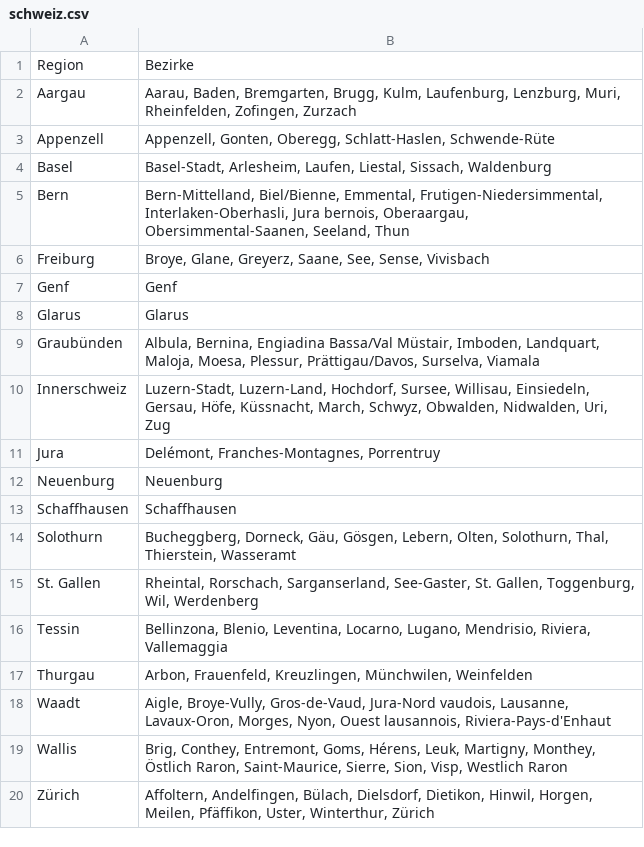
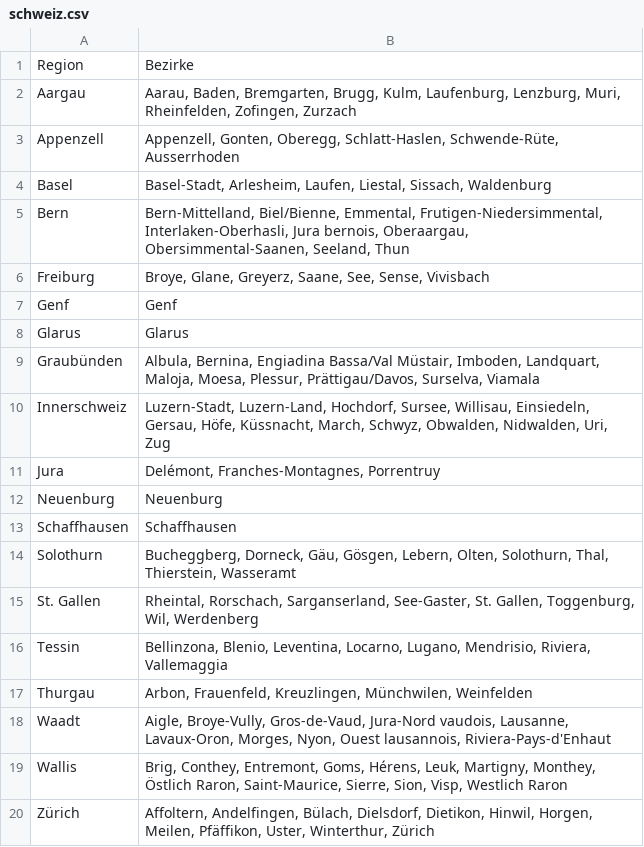
Before and after one commit to thomasender/spiri-events-v, a CSV file: scripts/data/regions/schweiz.csv, drawn as a sheet.

```diff
--- a/scripts/data/regions/schweiz.csv
+++ b/scripts/data/regions/schweiz.csv
@@ -2,3 +2,3 @@
 Aargau;Aarau, Baden, Bremgarten, Brugg, Kulm, Laufenburg, Lenzburg, Muri, Rheinfelden, Zofingen, Zurzach
-Appenzell;Appenzell, Gonten, Oberegg, Schlatt-Haslen, Schwende-Rüte
+Appenzell;Appenzell, Gonten, Oberegg, Schlatt-Haslen, Schwende-Rüte, Ausserrhoden
 Basel;Basel-Stadt, Arlesheim, Laufen, Liestal, Sissach, Waldenburg
```
Also changed, not shown: 21 other files.
